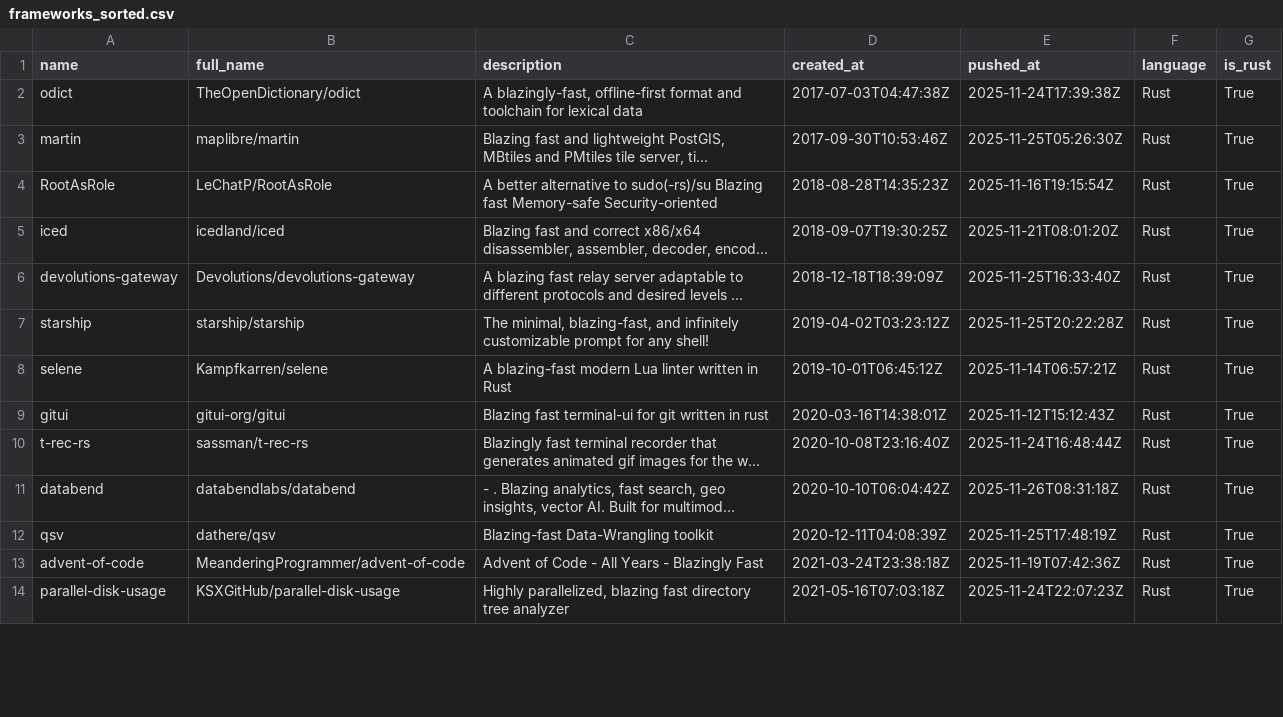
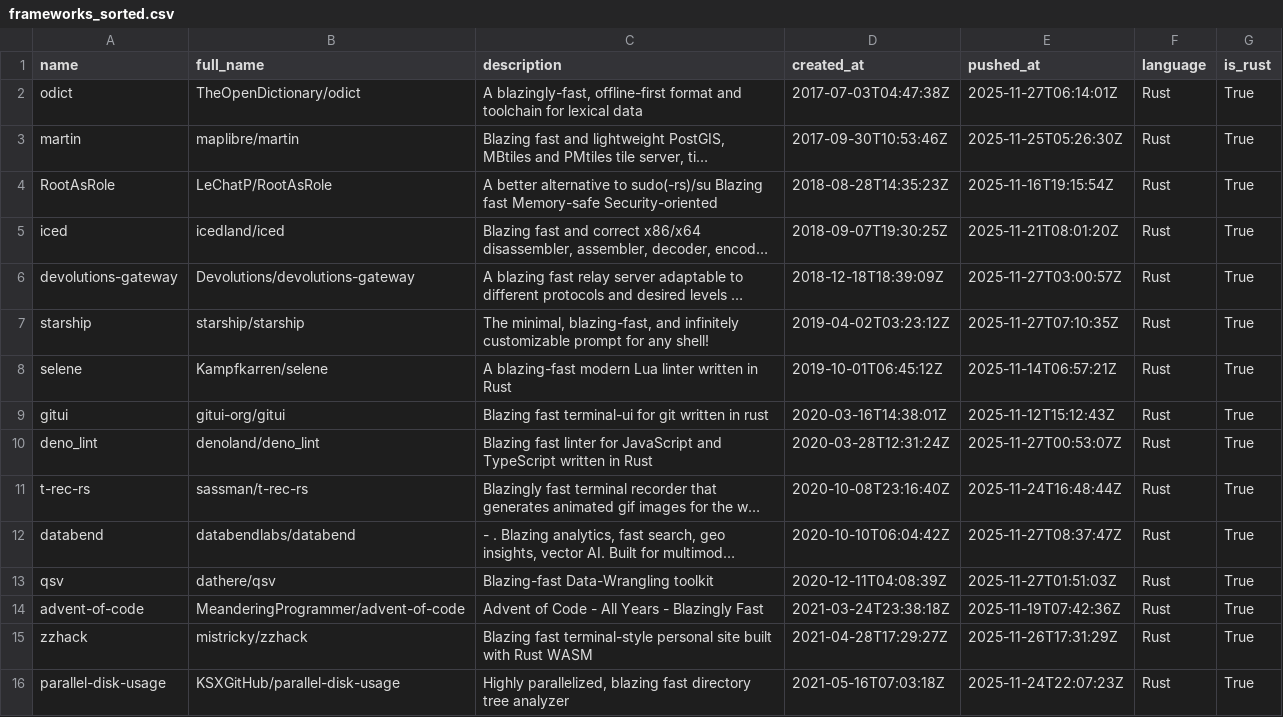
Before and after one commit to ninpnin/days-since-blazingly-fast, a CSV file: data/frameworks_sorted.csv, drawn as a sheet; only a part is shown; long unchanged cells end in …; addresses are those after the commit; the diff covers the shown part only; the diff names each change by its address in the sheet, - before the commit and + after, or states it on an @@ line.

```diff
--- a/data/frameworks_sorted.csv
+++ b/data/frameworks_sorted.csv
-E2 (pushed_at): 2025-11-24T17:39:38Z
+E2 (pushed_at): 2025-11-27T06:14:01Z
-E6 (pushed_at): 2025-11-25T16:33:40Z
+E6 (pushed_at): 2025-11-27T03:00:57Z
-E7 (pushed_at): 2025-11-25T20:22:28Z
+E7 (pushed_at): 2025-11-27T07:10:35Z
+row 10: deno_lint | denoland/deno_lint | Blazing fast linter for JavaScript and TypeScript written in Rust | 2020-03-28T12:31:24Z | 2025-11-27T00:53:07Z | Rust | True
-E12 (pushed_at): 2025-11-26T08:31:18Z
+E12 (pushed_at): 2025-11-27T08:37:47Z
-E13 (pushed_at): 2025-11-25T17:48:19Z
+E13 (pushed_at): 2025-11-27T01:51:03Z
+row 15: zzhack | mistricky/zzhack | Blazing fast terminal-style personal site built with Rust WASM | 2021-04-28T17:29:27Z | 2025-11-26T17:31:29Z | Rust | True
```
Also changed, not shown: 10 added rows, 3 removed rows and 29 edited cells elsewhere in this file, data/aggregated_results.csv, data/sample.csv, 6 other files.
